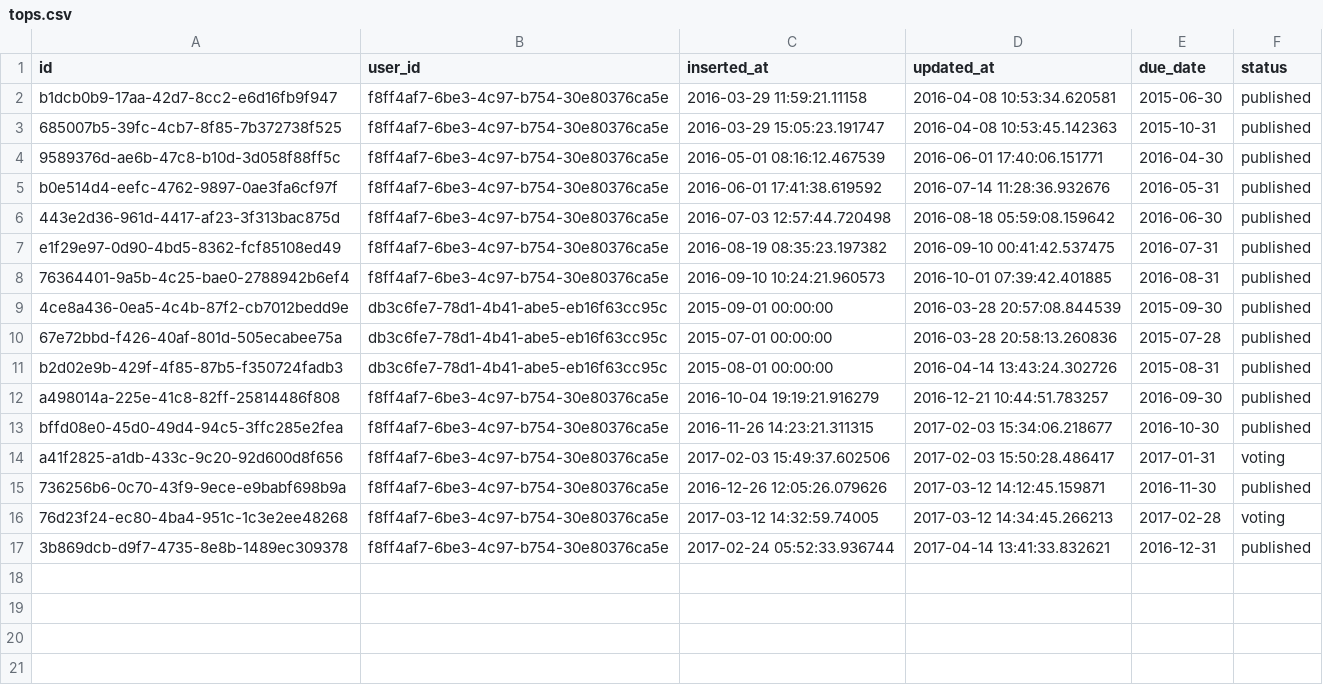
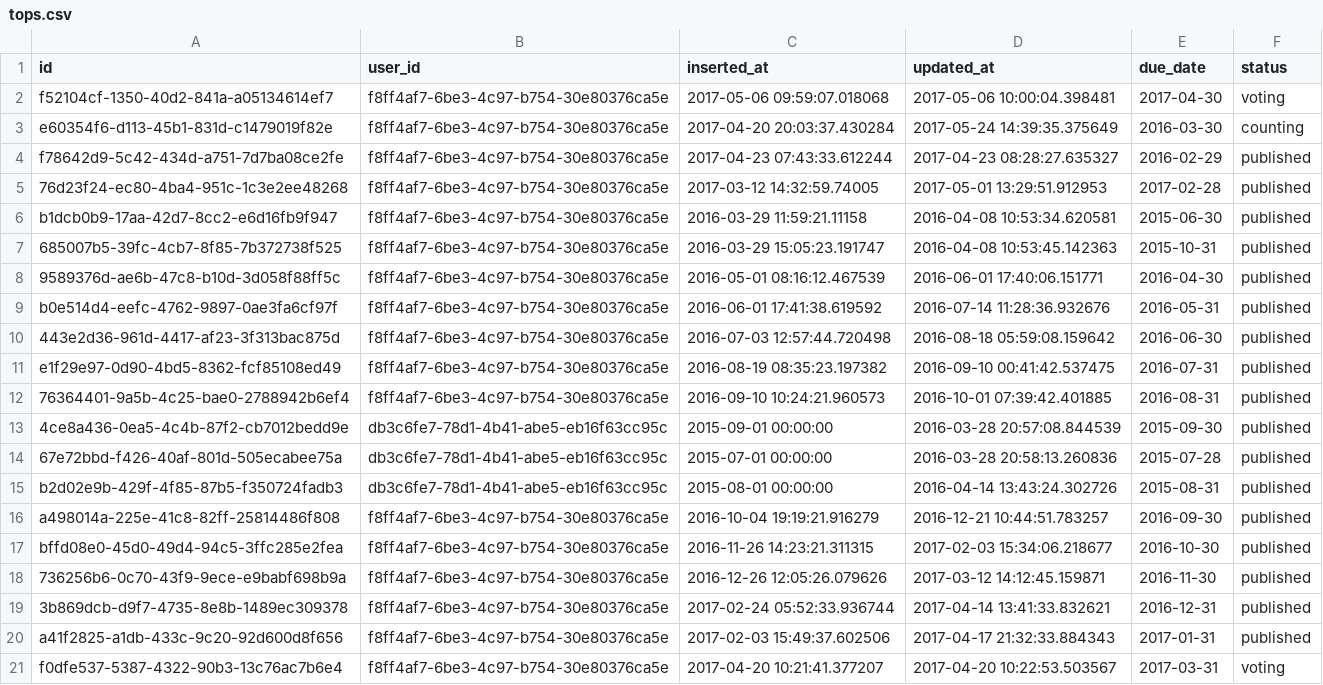
Before and after one commit to obsidienne/wsdjs, a CSV file: apps/wcsp/priv/repo/data/tops.csv, drawn as a sheet; removed rows and columns are numbered as before the commit, all else as after; the diff names each change by its address in the sheet, - before the commit and + after, or states it on an @@ line.

```diff
--- a/apps/wcsp/priv/repo/data/tops.csv
+++ b/apps/wcsp/priv/repo/data/tops.csv
+row 2: f52104cf-1350-40d2-841a-a05134614ef7 | f8ff4af7-6be3-4c97-b754-30e80376ca5e | 2017-05-06 09:59:07.018068 | 2017-05-06 10:00:04.398481 | 2017-04-30 | voting
+row 3: e60354f6-d113-45b1-831d-c1479019f82e | f8ff4af7-6be3-4c97-b754-30e80376ca5e | 2017-04-20 20:03:37.430284 | 2017-05-24 14:39:35.375649 | 2016-03-30 | counting
+row 4: f78642d9-5c42-434d-a751-7d7ba08ce2fe | f8ff4af7-6be3-4c97-b754-30e80376ca5e | 2017-04-23 07:43:33.612244 | 2017-04-23 08:28:27.635327 | 2016-02-29 | published
+row 5: 76d23f24-ec80-4ba4-951c-1c3e2ee48268 | f8ff4af7-6be3-4c97-b754-30e80376ca5e | 2017-03-12 14:32:59.74005 | 2017-05-01 13:29:51.912953 | 2017-02-28 | published
-row 14: a41f2825-a1db-433c-9c20-92d600d8f656 | f8ff4af7-6be3-4c97-b754-30e80376ca5e | 2017-02-03 15:49:37.602506 | 2017-02-03 15:50:28.486417 | 2017-01-31 | voting
-row 16: 76d23f24-ec80-4ba4-951c-1c3e2ee48268 | f8ff4af7-6be3-4c97-b754-30e80376ca5e | 2017-03-12 14:32:59.74005 | 2017-03-12 14:34:45.266213 | 2017-02-28 | voting
+row 20: a41f2825-a1db-433c-9c20-92d600d8f656 | f8ff4af7-6be3-4c97-b754-30e80376ca5e | 2017-02-03 15:49:37.602506 | 2017-04-17 21:32:33.884343 | 2017-01-31 | published
+row 21: f0dfe537-5387-4322-90b3-13c76ac7b6e4 | f8ff4af7-6be3-4c97-b754-30e80376ca5e | 2017-04-20 10:21:41.377207 | 2017-04-20 10:22:53.503567 | 2017-03-31 | voting
```
Also changed, not shown: apps/wcsp/priv/repo/data/song_comments.csv, 15 other files.
